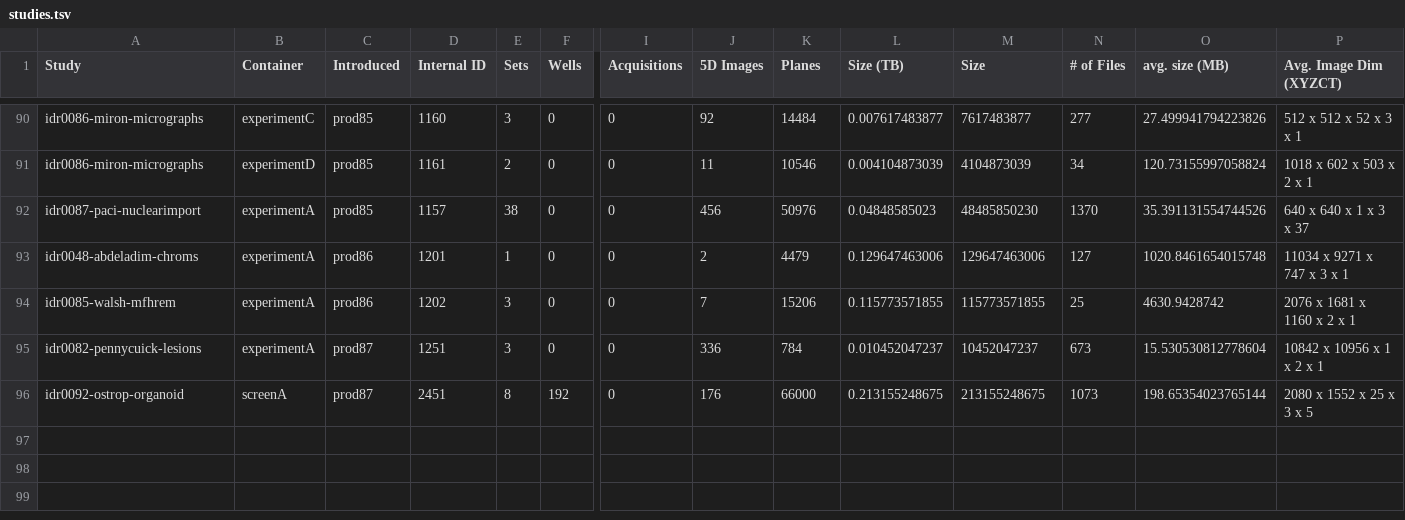
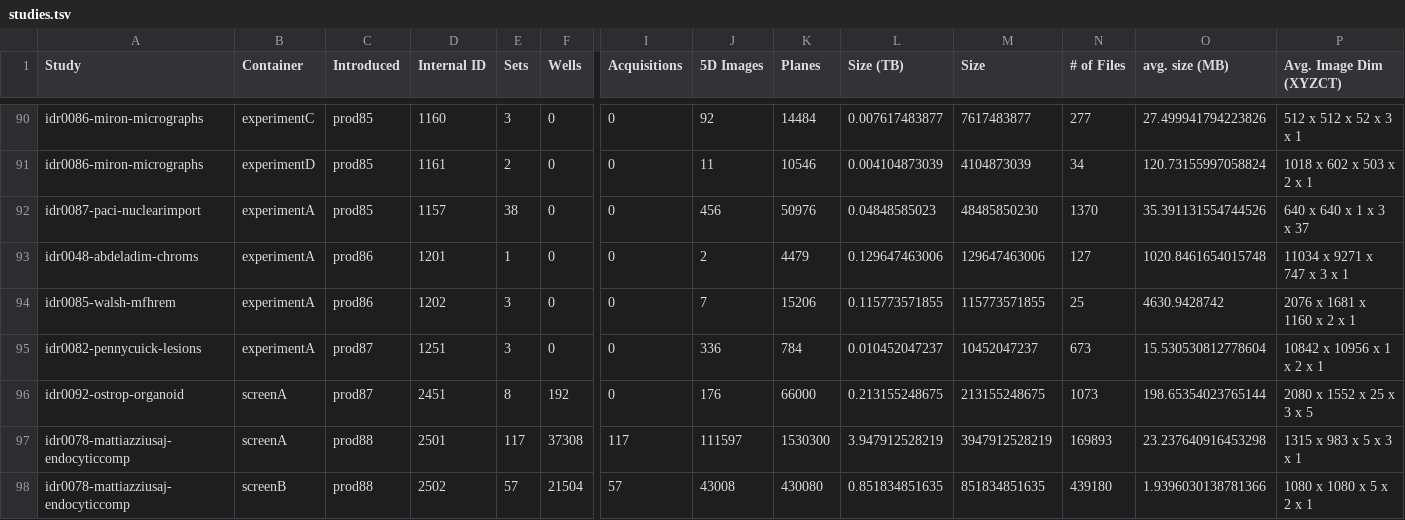
Before and after one commit to IDR/idr.openmicroscopy.org, a TSV file: _data/studies.tsv, drawn as a sheet; only a part is shown, gaps mark what is left out; rows hold the shown columns only; the diff names each change by its address in the sheet, - before the commit and + after, or states it on an @@ line.

Commit message:
Add statistics for idr0078

```diff
--- a/_data/studies.tsv
+++ b/_data/studies.tsv
+row 97: idr0078-mattiazziusaj-endocyticcomp | screenA | prod88 | 2501 | 117 | 37308 | 117 | 111597 | 1530300 | 3.947912528219 | 3947912528219 | 169893 | 23.237640916453298 | 1315 x 983 x 5 x 3 x 1
+row 98: idr0078-mattiazziusaj-endocyticcomp | screenB | prod88 | 2502 | 57 | 21504 | 57 | 43008 | 430080 | 0.851834851635 | 851834851635 | 439180 | 1.9396030138781366 | 1080 x 1080 x 5 x 2 x 1
```
